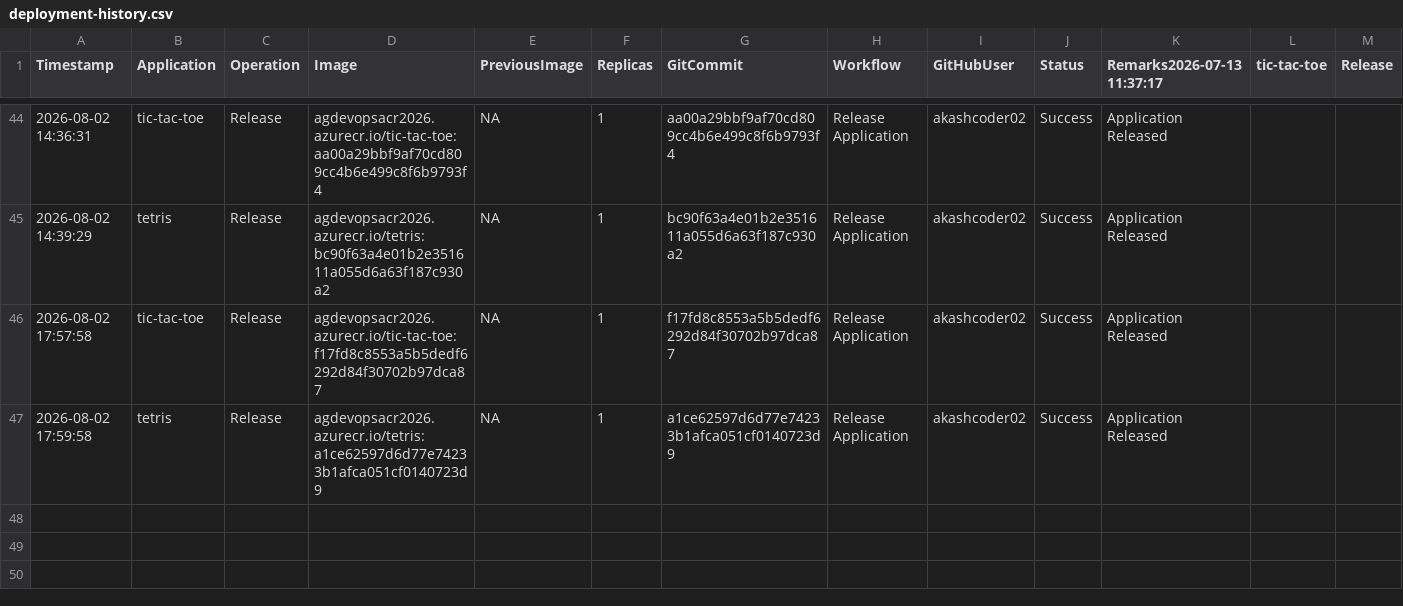
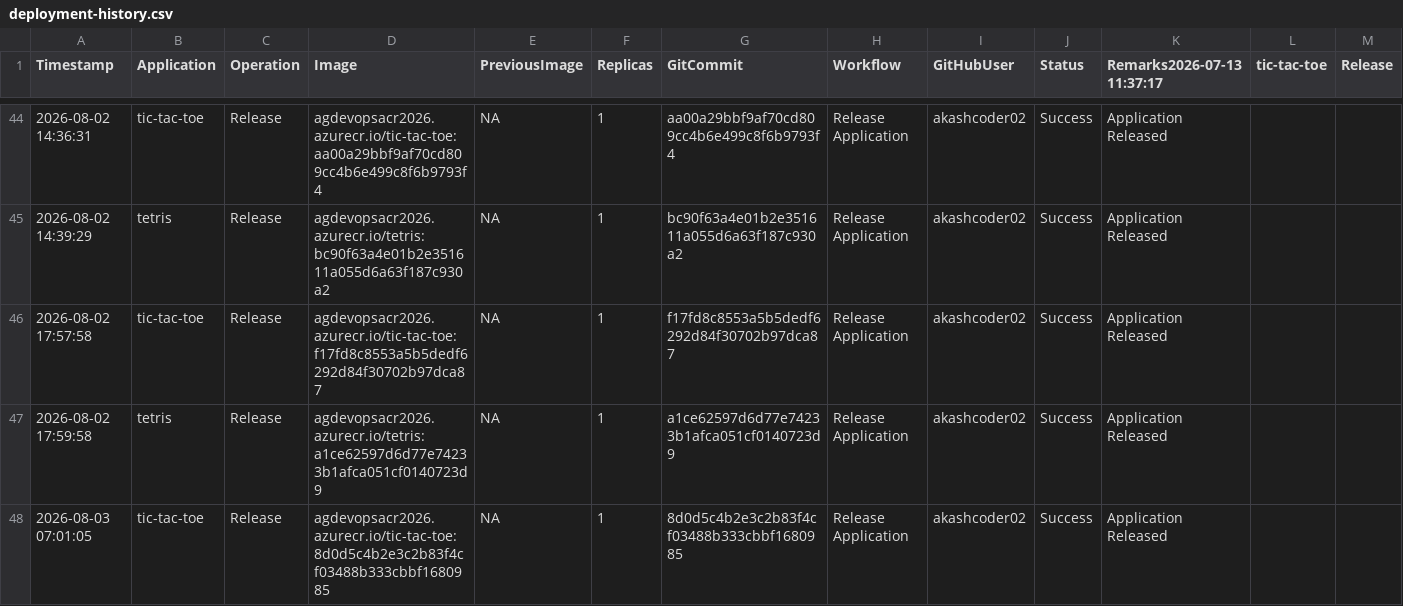
Before and after one commit to akashcoder02/azure-devops-aks-demo, a CSV file: history/deployment-history.csv, drawn as a sheet; only a part is shown, gaps mark what is left out; rows hold the shown columns only; the diff names each change by its address in the sheet, - before the commit and + after, or states it on an @@ line.

```diff
--- a/history/deployment-history.csv
+++ b/history/deployment-history.csv
+row 48: 2026-08-03 07:01:05 | tic-tac-toe | Release | agdevopsacr2026.azurecr.io/tic-tac-toe:8d0d5c4b2e3c2b83f4cf03488b333cbbf1680985 | NA | 1 | 8d0d5c4b2e3c2b83f4cf03488b333cbbf1680985 | Release Application | akashcoder02 | Success | Application Released
```
